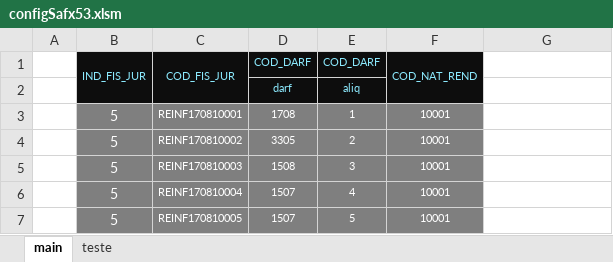
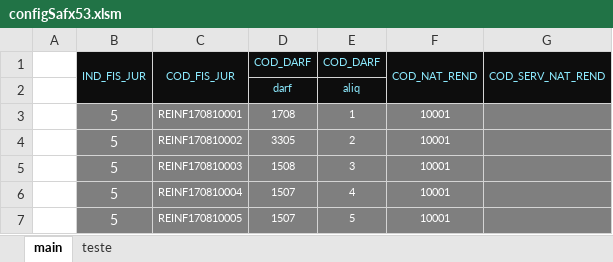
Before and after one commit to lbSantosTR/Safx53Generator, an Excel workbook: configSafx53.xlsm, sheet main, drawn as a sheet; values as stored, in another font and other column widths than the file's, no borders; charts and pictures not drawn; the diff names each change by its address in the sheet, - before the commit and + after, or states it on an @@ line.

Commit message:
Adicionando coluna cod_serv_nat_rend no parametro

```diff
--- a/configSafx53.xlsm (sheet main)
+++ b/configSafx53.xlsm (sheet main)
-G1: (empty)
+G1: COD_SERV_NAT_REND
-G1:G2 fill: none
+G1:G2 fill: #0D0D0D
+G1:G2 merged
-G3:G7 fill: none
+G3:G7 fill: #7F7F7F
```
Also changed, not shown: charts or pictures.
